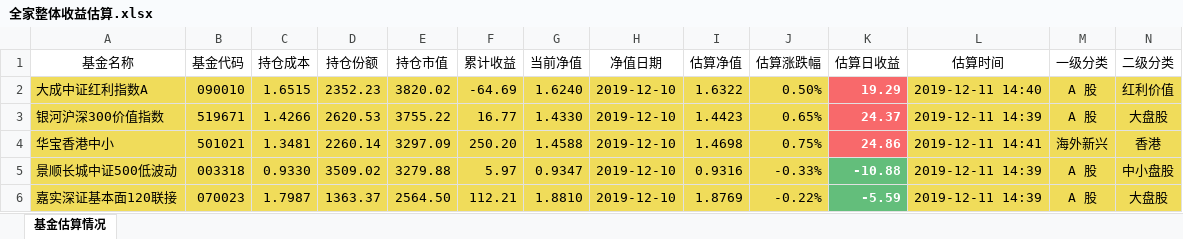
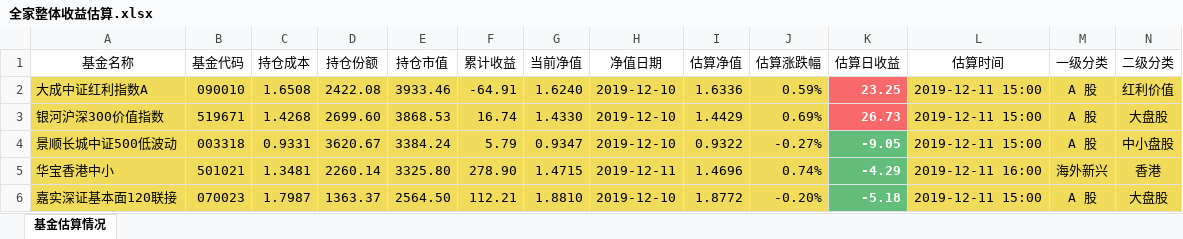
Before and after one commit to klq26/finance-data, an Excel workbook: scripts/output/201912/全家/全家整体收益估算.xlsx, sheet 基金估算情况, drawn as a sheet; only a part is shown; values as stored, in another font and other column widths than the file's, no borders; removed rows and columns are numbered as before the commit, all else as after; rows hold the shown columns only; the diff covers the shown part only; the diff names each change by its address in the sheet, - before the commit and + after, or states it on an @@ line.

```diff
--- a/scripts/output/201912/全家/全家整体收益估算.xlsx (sheet 基金估算情况)
+++ b/scripts/output/201912/全家/全家整体收益估算.xlsx (sheet 基金估算情况)
-C2 (持仓成本): 1.6515
+C2 (持仓成本): 1.6508
-D2 (持仓份额): 2352.23
+D2 (持仓份额): 2422.08
-E2 (持仓市值): 3820.02
+E2 (持仓市值): 3933.46
-F2 (累计收益): -64.69
+F2 (累计收益): -64.91
-I2 (估算净值): 1.6322
+I2 (估算净值): 1.6336
-J2 (估算涨跌幅): 0.50%
+J2 (估算涨跌幅): 0.59%
-K2 (估算日收益): 19.29
+K2 (估算日收益): 23.25
-L2 (估算时间): 2019-12-11 14:40
+L2 (估算时间): 2019-12-11 15:00
-C3 (持仓成本): 1.4266
+C3 (持仓成本): 1.4268
-D3 (持仓份额): 2620.53
+D3 (持仓份额): 2699.60
-E3 (持仓市值): 3755.22
+E3 (持仓市值): 3868.53
-F3 (累计收益): 16.77
+F3 (累计收益): 16.74
-I3 (估算净值): 1.4423
+I3 (估算净值): 1.4429
-J3 (估算涨跌幅): 0.65%
+J3 (估算涨跌幅): 0.69%
-K3 (估算日收益): 24.37
+K3 (估算日收益): 26.73
-L3 (估算时间): 2019-12-11 14:39
+L3 (估算时间): 2019-12-11 15:00
+row 4: 景顺长城中证500低波动 | 003318 | 0.9331 | 3620.67 | 3384.24 | 5.79 | 0.9347 | 2019-12-10 | 0.9322 | -0.27% | -9.05 | 2019-12-11 15:00 | A 股 | 中小盘股
-E5 (持仓市值): 3297.09
+E5 (持仓市值): 3325.80
-F5 (累计收益): 250.20
+F5 (累计收益): 278.90
-G5 (当前净值): 1.4588
+G5 (当前净值): 1.4715
-H5 (净值日期): 2019-12-10
+H5 (净值日期): 2019-12-11
-I5 (估算净值): 1.4698
+I5 (估算净值): 1.4696
-J5 (估算涨跌幅): 0.75%
+J5 (估算涨跌幅): 0.74%
-K5 (估算日收益): 24.86
+K5 (估算日收益): -4.29
-K5 fill: #F8696B
+K5 fill: #63BE7B
-L5 (估算时间): 2019-12-11 14:41
+L5 (估算时间): 2019-12-11 16:00
-row 5: 景顺长城中证500低波动 | 003318 | 0.9330 | 3509.02 | 3279.88 | 5.97 | 0.9347 | 2019-12-10 | 0.9316 | -0.33% | -10.88 | 2019-12-11 14:39 | A 股 | 中小盘股
-I6 (估算净值): 1.8769
+I6 (估算净值): 1.8772
-J6 (估算涨跌幅): -0.22%
+J6 (估算涨跌幅): -0.20%
-K6 (估算日收益): -5.59
+K6 (估算日收益): -5.18
-L6 (估算时间): 2019-12-11 14:39
+L6 (估算时间): 2019-12-11 15:00
```
Also changed, not shown: 3 added rows, 457 edited cells and cell formats elsewhere in this sheet, scripts/output/201912/全家/全家整体资产配置.xlsx, 15 other files.
